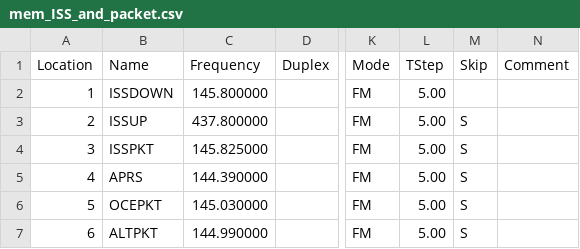
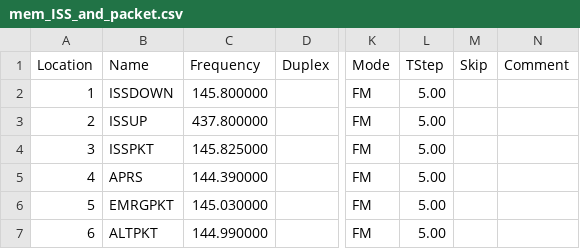
Before and after one commit to tylert/freq-lists, a CSV file: mem_ISS_and_packet.csv, drawn as a sheet; only a part is shown, gaps mark what is left out; the diff names each change by its address in the sheet, - before the commit and + after, or states it on an @@ line.

Commit message:
Remove all skip channel settings for any of the ISS and packet stuff

```diff
--- a/mem_ISS_and_packet.csv
+++ b/mem_ISS_and_packet.csv
-M3:M7 (Skip): S
+M3:M7 (Skip): (empty)
-B6 (Name): OCEPKT
+B6 (Name): EMRGPKT
```
